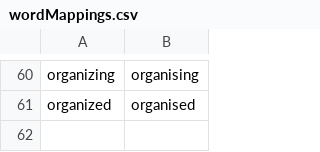
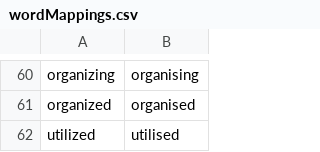
Before and after one commit to jackkimmins/English-Spelling-Converter, a CSV file: wordMappings.csv, drawn as a sheet; only a part is shown, gaps mark what is left out; the diff names each change by its address in the sheet, - before the commit and + after, or states it on an @@ line.

Commit message:
Update wordMappings.csv

```diff
--- a/wordMappings.csv
+++ b/wordMappings.csv
+row 62: utilized | utilised
```
